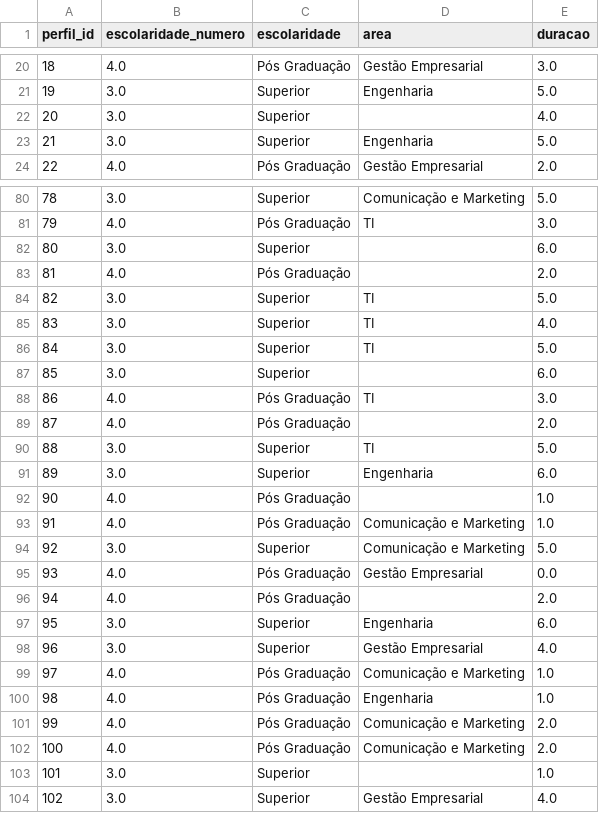
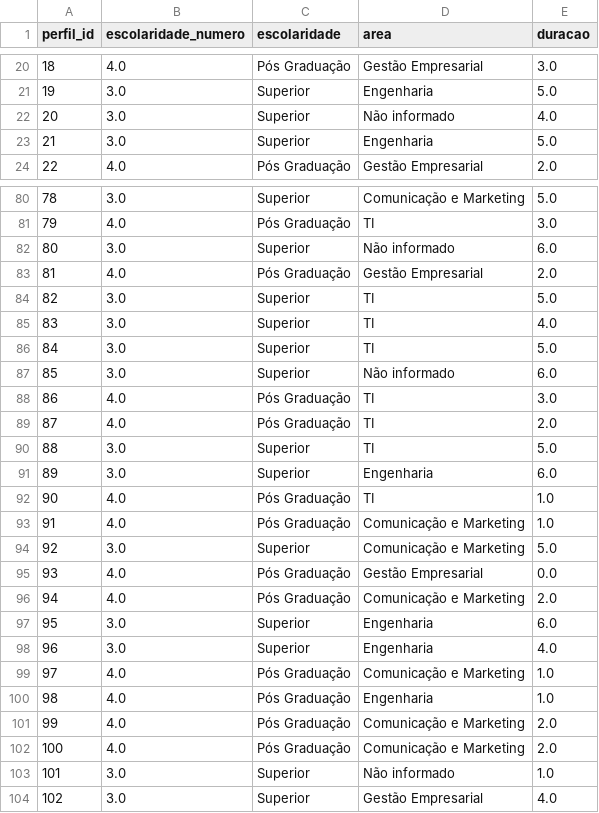
Before and after one commit to carlosrochacardoso/Pos_Ciencia_Dados, a CSV file: introducao-linguagens-estatisticas/trabalho-final/bases/perfil-formacao.csv, drawn as a sheet; only a part is shown, gaps mark what is left out; the diff covers the shown part only.

```diff
--- a/introducao-linguagens-estatisticas/trabalho-final/bases/perfil-formacao.csv
+++ b/introducao-linguagens-estatisticas/trabalho-final/bases/perfil-formacao.csv
@@ -21,3 +21,3 @@ perfil_id,escolaridade_numero,escolaridade,area,duracao
 19,3.0,Superior,Engenharia,5.0
-20,3.0,Superior,,4.0
+20,3.0,Superior,Não informado,4.0
 21,3.0,Superior,Engenharia,5.0
@@ -81,4 +81,4 @@ perfil_id,escolaridade_numero,escolaridade,area,duracao
 79,4.0,Pós Graduação,TI,3.0
-80,3.0,Superior,,6.0
-81,4.0,Pós Graduação,,2.0
+80,3.0,Superior,Não informado,6.0
+81,4.0,Pós Graduação,Gestão Empresarial,2.0
 82,3.0,Superior,TI,5.0
@@ -86,8 +86,8 @@ perfil_id,escolaridade_numero,escolaridade,area,duracao
 84,3.0,Superior,TI,5.0
-85,3.0,Superior,,6.0
+85,3.0,Superior,Não informado,6.0
 86,4.0,Pós Graduação,TI,3.0
-87,4.0,Pós Graduação,,2.0
+87,4.0,Pós Graduação,TI,2.0
 88,3.0,Superior,TI,5.0
 89,3.0,Superior,Engenharia,6.0
-90,4.0,Pós Graduação,,1.0
+90,4.0,Pós Graduação,TI,1.0
 91,4.0,Pós Graduação,Comunicação e Marketing,1.0
@@ -95,5 +95,5 @@ perfil_id,escolaridade_numero,escolaridade,area,duracao
 93,4.0,Pós Graduação,Gestão Empresarial,0.0
-94,4.0,Pós Graduação,,2.0
+94,4.0,Pós Graduação,Comunicação e Marketing,2.0
 95,3.0,Superior,Engenharia,6.0
-96,3.0,Superior,Gestão Empresarial,4.0
+96,3.0,Superior,Engenharia,4.0
 97,4.0,Pós Graduação,Comunicação e Marketing,1.0
@@ -102,3 +102,3 @@ perfil_id,escolaridade_numero,escolaridade,area,duracao
 100,4.0,Pós Graduação,Comunicação e Marketing,2.0
-101,3.0,Superior,,1.0
+101,3.0,Superior,Não informado,1.0
 102,3.0,Superior,Gestão Empresarial,4.0
```
Also changed, not shown: 14 edited cells elsewhere in this file, introducao-linguagens-estatisticas/trabalho-final/bases/formacao-tratado.csv, introducao-linguagens-estatisticas/trabalho-final/bases/perfil-habilidades.csv, 6 other files.
